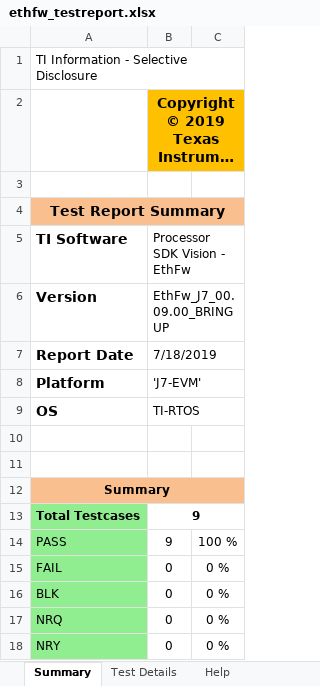
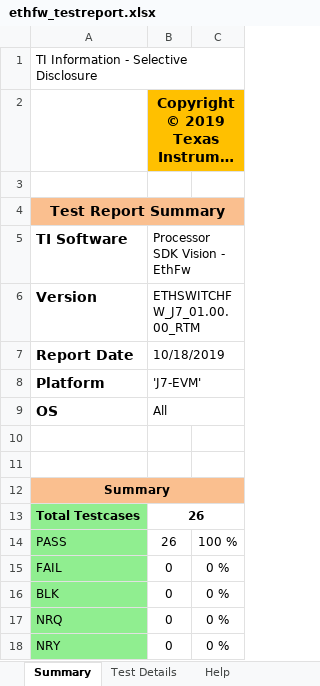
Before and after one commit to TexasInstruments/enet-firmware, an Excel workbook: docs/test_report/ethfw_testreport.xlsx, sheet Summary, drawn as a sheet; long unchanged cells end in …; values as stored, in another font and other column widths than the file's, no borders; charts and pictures not drawn; the diff names each change by its address in the sheet, - before the commit and + after, or states it on an @@ line.

```diff
--- a/docs/test_report/ethfw_testreport.xlsx (sheet Summary)
+++ b/docs/test_report/ethfw_testreport.xlsx (sheet Summary)
-B6 (Processor SDK Vision - EthFw): EthFw_J7_00.09.00_BRINGUP
+B6 (Processor SDK Vision - EthFw): ETHSWITCHFW_J7_01.00.00_RTM
-B7 (Processor SDK Vision - EthFw): 7/18/2019
+B7 (Processor SDK Vision - EthFw): 10/18/2019
-B9 (Processor SDK Vision - EthFw): TI-RTOS
+B9 (Processor SDK Vision - EthFw): All
-B13:B14 (Processor SDK Vision - EthFw): 9
+B13:B14 (Processor SDK Vision - EthFw): 26
```
Also changed, not shown: sheet Test Details, sheet Revision History, 2 other files.
